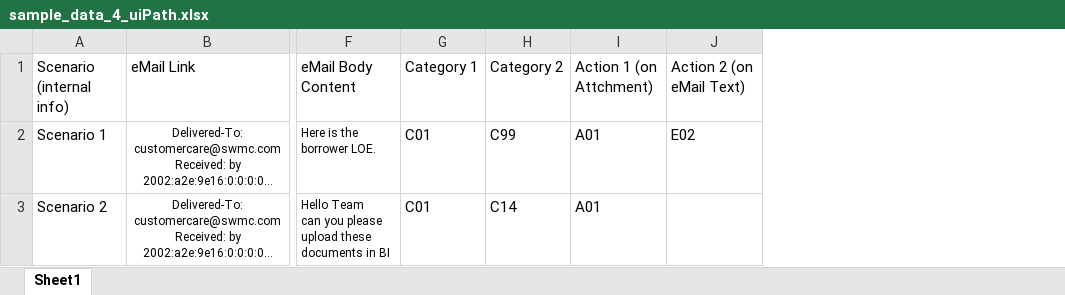
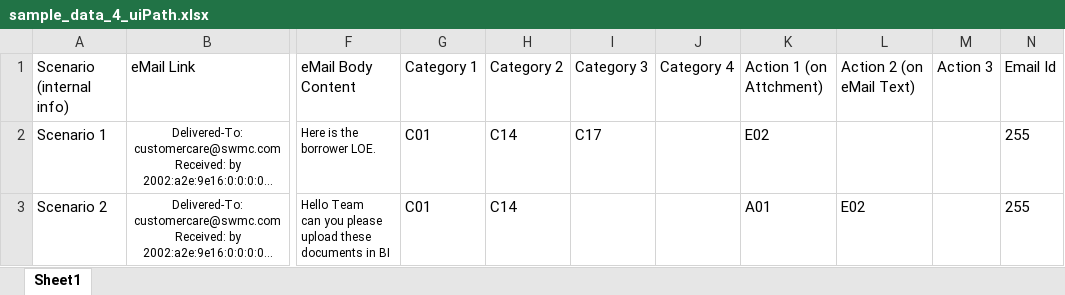
Before and after one commit to cheolminhwang/SWMC, an Excel workbook: sample_data_4_uiPath.xlsx, sheet Sheet1, drawn as a sheet; only a part is shown, gaps mark what is left out; long unchanged cells end in …; values as stored, in another font and other column widths than the file's, no borders; addresses are those after the commit; the diff names each change by its address in the sheet, - before the commit and + after, or states it on an @@ line.

```diff
--- a/sample_data_4_uiPath.xlsx (sheet Sheet1)
+++ b/sample_data_4_uiPath.xlsx (sheet Sheet1)
+column I (Category 3), row 2: C17
+column J (Category 4), empty
+column M (Action 3), empty
+column N (Email Id), rows 2-3: 255 | 255
-H2 (Category 2): C99
+H2 (Category 2): C14
-K2 (Action 1 (on Attchment)): A01
+K2 (Action 1 (on Attchment)): E02
-L2 (Action 2 (on eMail Text)): E02
+L2 (Action 2 (on eMail Text)): (empty)
-L3 (Action 2 (on eMail Text)): (empty)
+L3 (Action 2 (on eMail Text)): E02
```
Also changed, not shown: Categories.xlsx, 3 other files.
